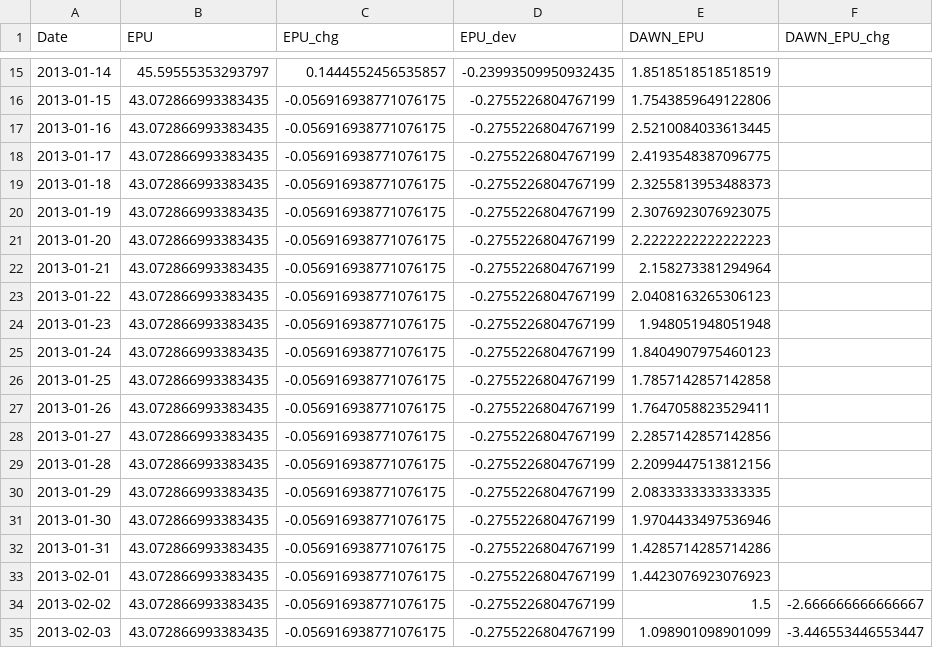
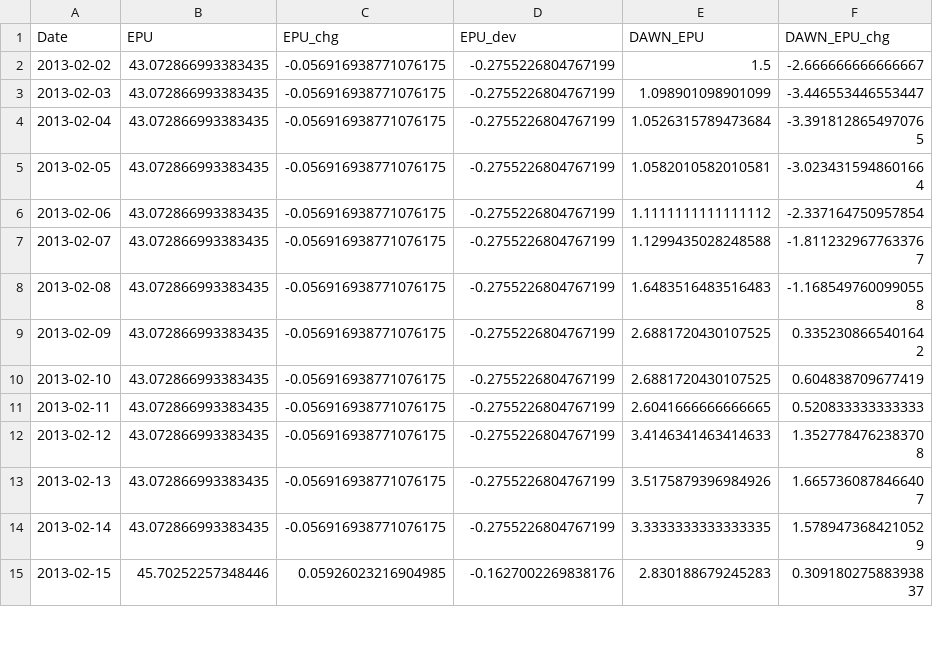
Before and after one commit to Muhammad-Ahmad2511/FinSight-PK, a CSV file: Data/Datasets/pakistan_epu.csv, drawn as a sheet; only a part is shown, gaps mark what is left out; the shorter side is filled out with more unchanged rows; the diff covers the shown part only; the diff names each change by its address in the sheet, - before the commit and + after, or states it on an @@ line.

```diff
--- a/Data/Datasets/pakistan_epu.csv
+++ b/Data/Datasets/pakistan_epu.csv
-row 15: 2013-01-14 | 45.59555353293797 | 0.1444552456535857 | -0.23993509950932435 | 1.8518518518518519
-row 16: 2013-01-15 | 43.072866993383435 | -0.056916938771076175 | -0.2755226804767199 | 1.7543859649122806
-row 17: 2013-01-16 | 43.072866993383435 | -0.056916938771076175 | -0.2755226804767199 | 2.5210084033613445
-row 18: 2013-01-17 | 43.072866993383435 | -0.056916938771076175 | -0.2755226804767199 | 2.4193548387096775
-row 19: 2013-01-18 | 43.072866993383435 | -0.056916938771076175 | -0.2755226804767199 | 2.3255813953488373
-row 20: 2013-01-19 | 43.072866993383435 | -0.056916938771076175 | -0.2755226804767199 | 2.3076923076923075
-row 21: 2013-01-20 | 43.072866993383435 | -0.056916938771076175 | -0.2755226804767199 | 2.2222222222222223
-row 22: 2013-01-21 | 43.072866993383435 | -0.056916938771076175 | -0.2755226804767199 | 2.158273381294964
-row 23: 2013-01-22 | 43.072866993383435 | -0.056916938771076175 | -0.2755226804767199 | 2.0408163265306123
-row 24: 2013-01-23 | 43.072866993383435 | -0.056916938771076175 | -0.2755226804767199 | 1.948051948051948
-row 25: 2013-01-24 | 43.072866993383435 | -0.056916938771076175 | -0.2755226804767199 | 1.8404907975460123
-row 26: 2013-01-25 | 43.072866993383435 | -0.056916938771076175 | -0.2755226804767199 | 1.7857142857142858
-row 27: 2013-01-26 | 43.072866993383435 | -0.056916938771076175 | -0.2755226804767199 | 1.7647058823529411
-row 28: 2013-01-27 | 43.072866993383435 | -0.056916938771076175 | -0.2755226804767199 | 2.2857142857142856
-row 29: 2013-01-28 | 43.072866993383435 | -0.056916938771076175 | -0.2755226804767199 | 2.2099447513812156
-row 30: 2013-01-29 | 43.072866993383435 | -0.056916938771076175 | -0.2755226804767199 | 2.0833333333333335
-row 31: 2013-01-30 | 43.072866993383435 | -0.056916938771076175 | -0.2755226804767199 | 1.9704433497536946
-row 32: 2013-01-31 | 43.072866993383435 | -0.056916938771076175 | -0.2755226804767199 | 1.4285714285714286
-row 33: 2013-02-01 | 43.072866993383435 | -0.056916938771076175 | -0.2755226804767199 | 1.4423076923076923
```
Also changed, not shown: 13 removed rows elsewhere in this file, 24 other files.
